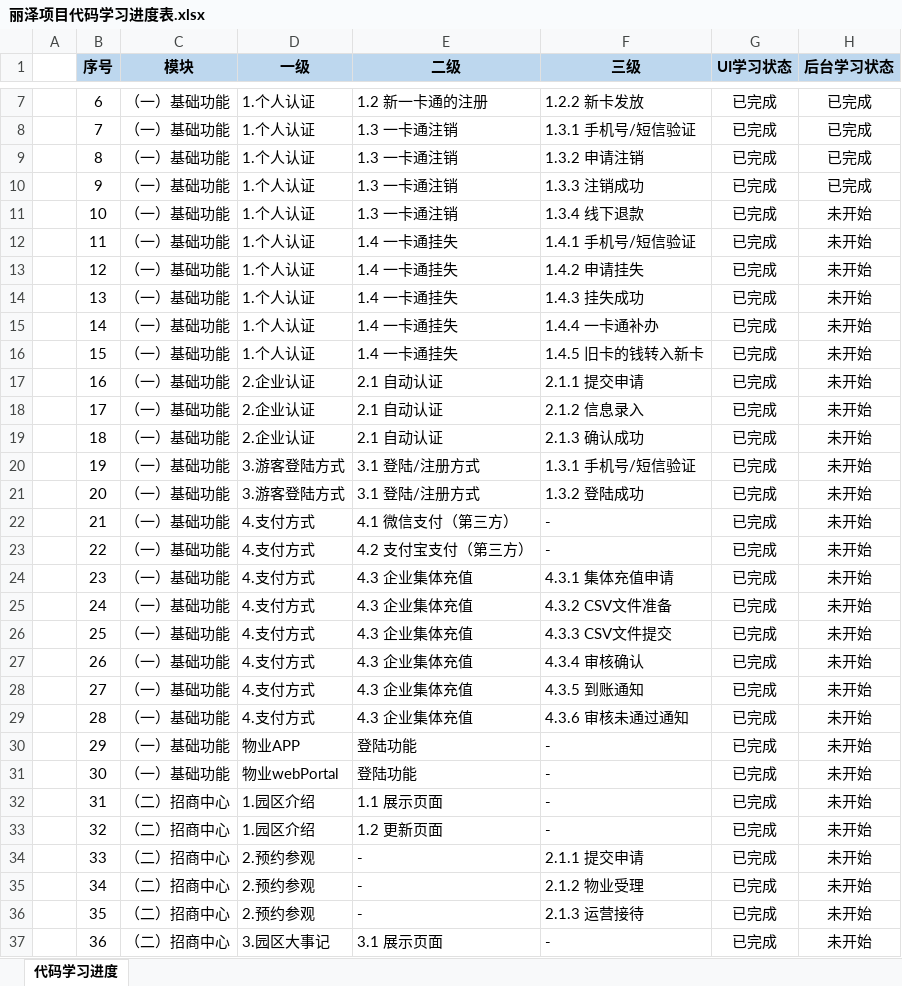
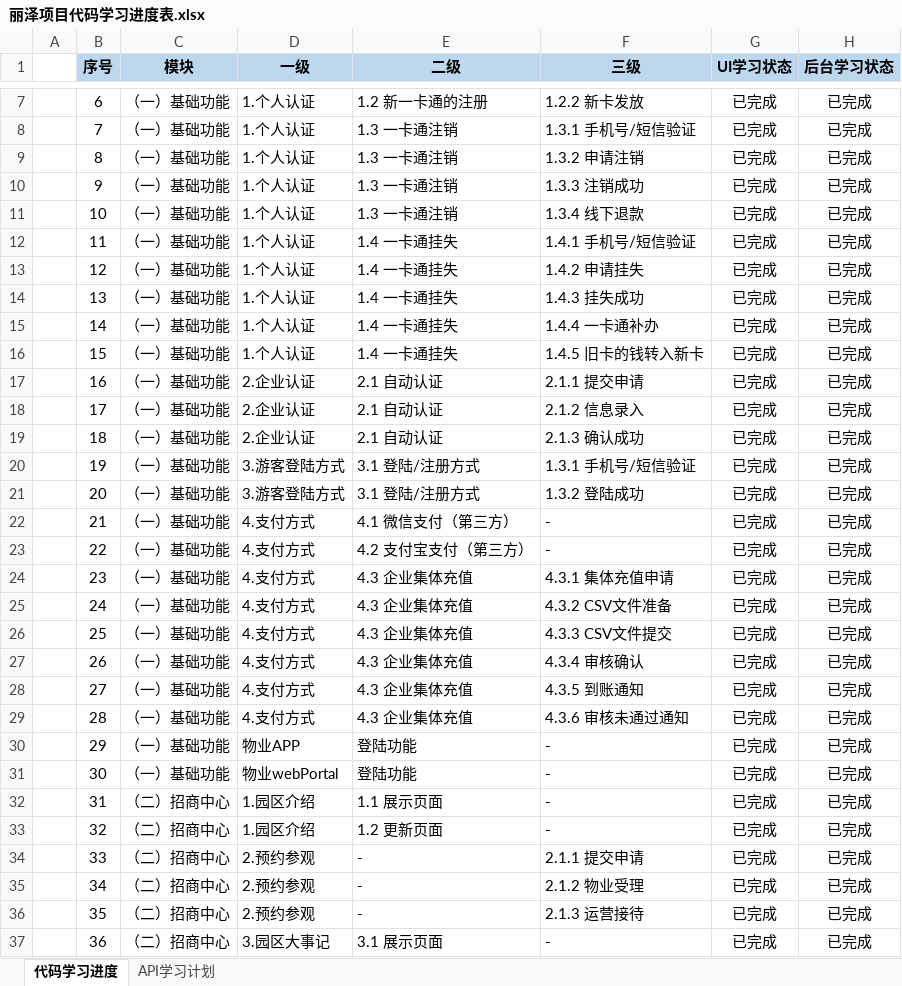
Before and after one commit to wuya1986/-, an Excel workbook: 03 绩效报告/丽泽项目代码学习进度表.xlsx, sheet 代码学习进度, drawn as a sheet; only a part is shown, gaps mark what is left out; values as stored, in another font and other column widths than the file's, no borders; the diff covers the shown part only; the diff names each change by its address in the sheet, - before the commit and + after, or states it on an @@ line.

```diff
--- a/03 绩效报告/丽泽项目代码学习进度表.xlsx (sheet 代码学习进度)
+++ b/03 绩效报告/丽泽项目代码学习进度表.xlsx (sheet 代码学习进度)
+sheet tab: API学习计划
-H11:H37 (后台学习状态): 未开始
+H11:H37 (后台学习状态): 已完成
```
Also changed, not shown: 25 edited cells elsewhere in this sheet, 01 业务梳理/接口/丽泽接口确认.xlsx, 01 业务梳理/智慧养老/养老设备.xlsx, 4 other files.
